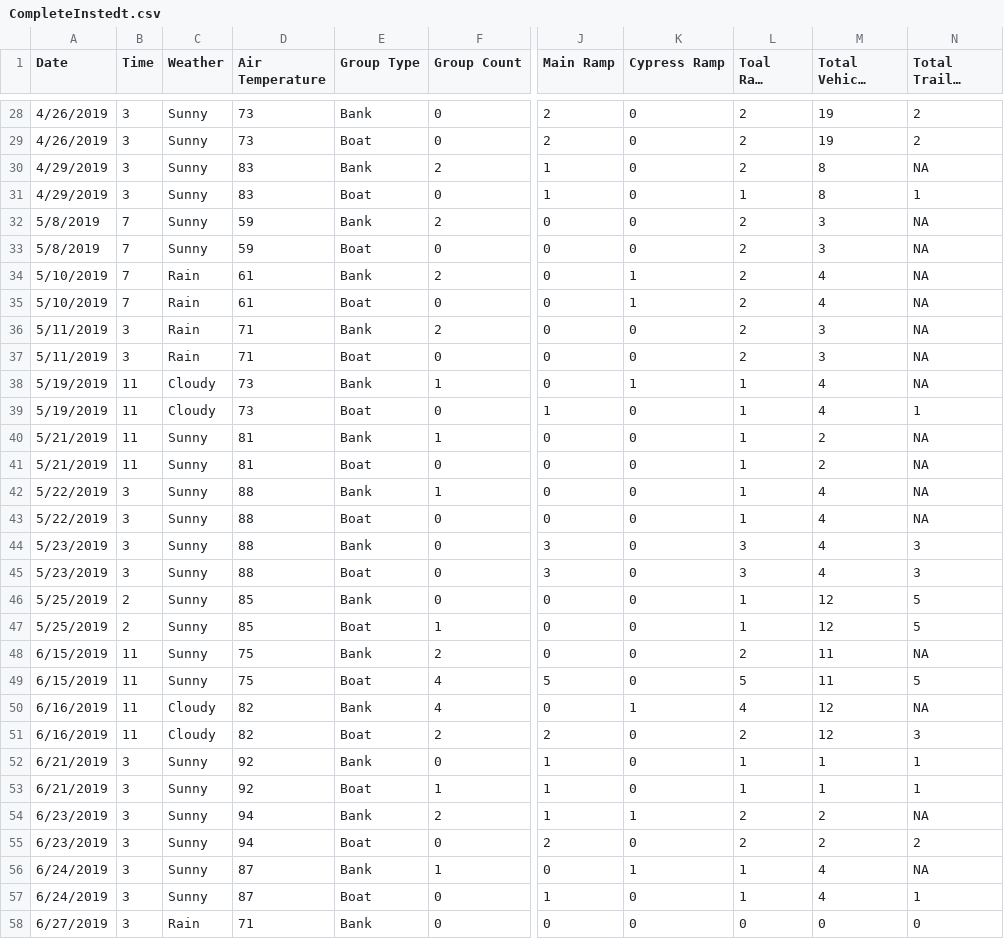
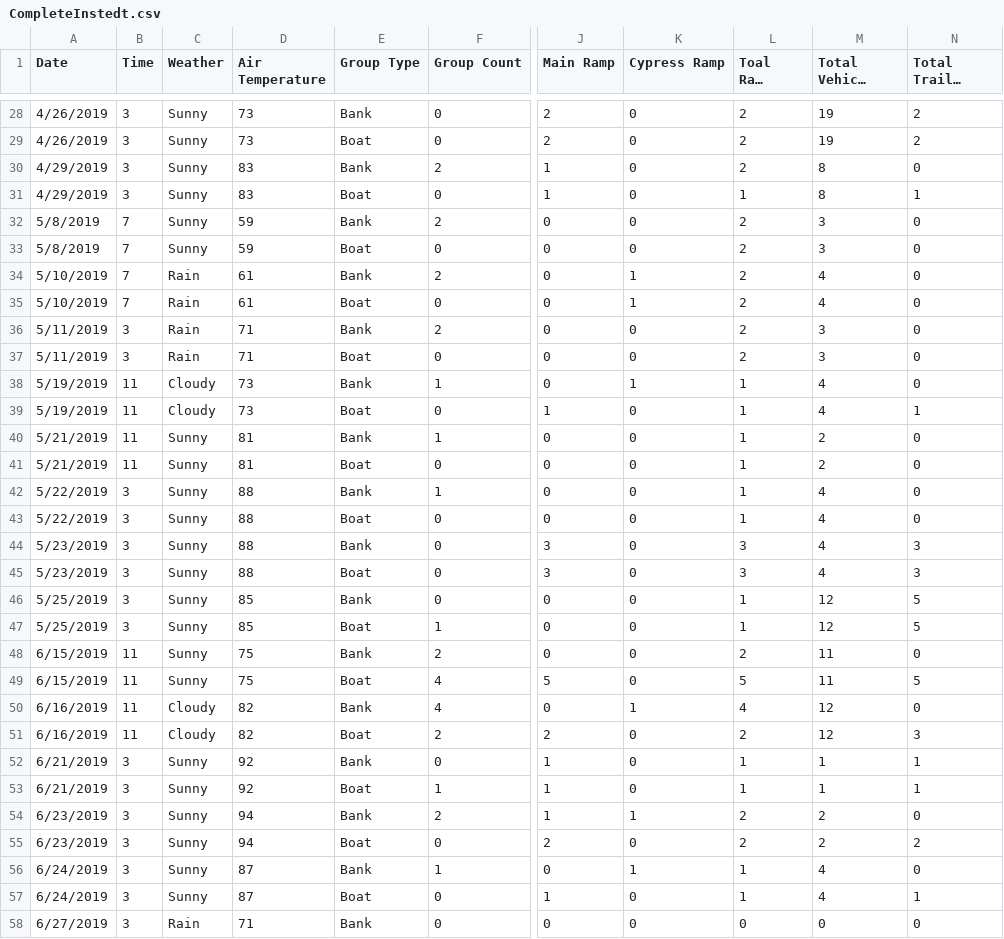
Before and after one commit to mcolvin/Bluff-Lake-Project, a CSV file: _analysis/Anglers/_dat/CompleteInstedt.csv, drawn as a sheet; only a part is shown, gaps mark what is left out; long unchanged cells end in …; the diff covers the shown part only; the diff names each change by its address in the sheet, - before the commit and + after, or states it on an @@ line.

```diff
--- a/_analysis/Anglers/_dat/CompleteInstedt.csv
+++ b/_analysis/Anglers/_dat/CompleteInstedt.csv
-N30 (Total Trailer Count): NA
+N30 (Total Trailer Count): 0
-N32:N38 (Total Trailer Count): NA
+N32:N38 (Total Trailer Count): 0
-N40:N43 (Total Trailer Count): NA
+N40:N43 (Total Trailer Count): 0
-B46:B47 (Time): 2
+B46:B47 (Time): 3
-N48 (Total Trailer Count): NA
+N48 (Total Trailer Count): 0
-N50 (Total Trailer Count): NA
+N50 (Total Trailer Count): 0
-N54 (Total Trailer Count): NA
+N54 (Total Trailer Count): 0
-N56 (Total Trailer Count): NA
+N56 (Total Trailer Count): 0
```
Also changed, not shown: 37 edited cells elsewhere in this file, 4 other files.
